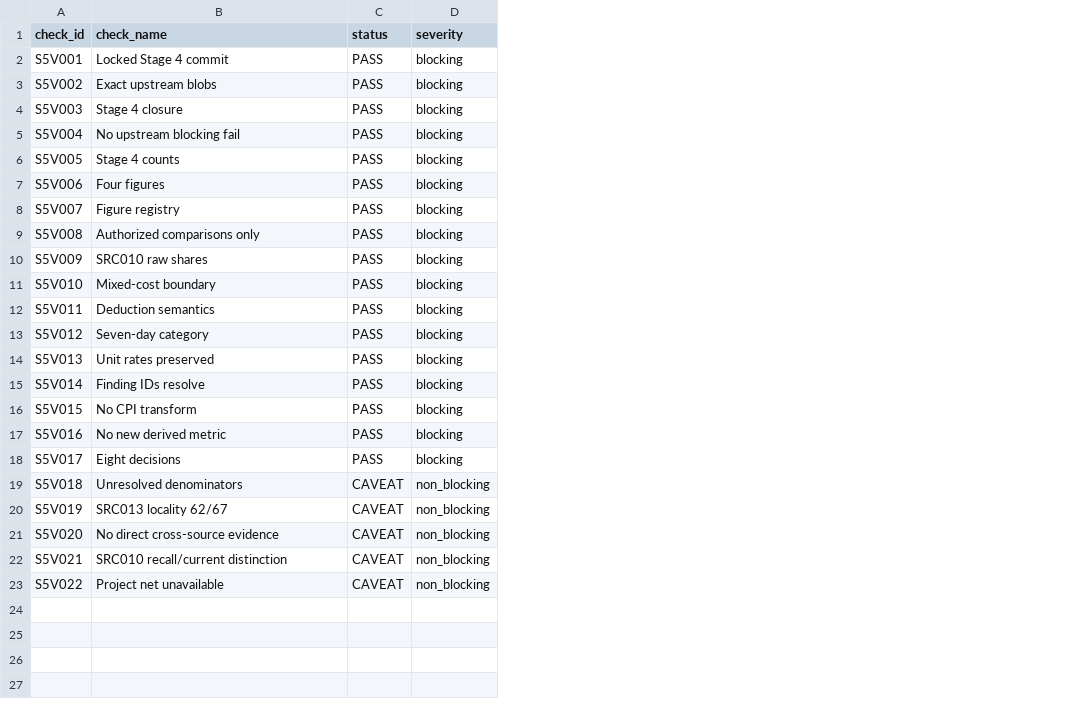
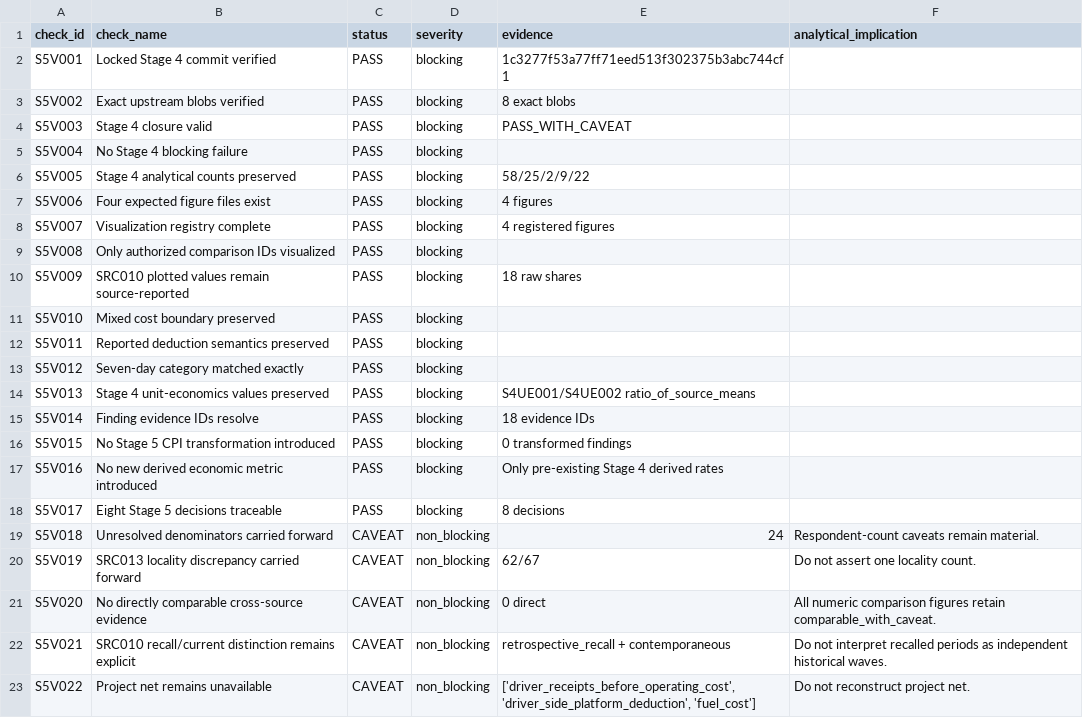
Before and after one commit to Ronaldo-spec/indonesia-ojol-driver-economics-analysis, a CSV file: metadata/stage5_visualization_validation.csv, drawn as a sheet; the diff names each change by its address in the sheet, - before the commit and + after, or states it on an @@ line.

```diff
--- a/metadata/stage5_visualization_validation.csv
+++ b/metadata/stage5_visualization_validation.csv
+column E (evidence), rows 2-23: 1c3277f53a77ff71eed513f302375b3abc744cf1 | 8 exact blobs | PASS_WITH_CAVEAT |  | 58/25/2/9/22 | 4 figures | 4 registered figures |  | 18 raw shares |  |  |  | S4UE001/S4UE002 ratio_of_source_means | 18 evidence IDs | 0 transformed findings | Only pre-existing Stage 4 derived rates | 8 decisions | 24 | 62/67 | 0 direct | retrospective_recall + contemporaneous | ['driver_receipts_before_operating_cost', 'driver_side_platform_deduction', 'fuel_cost']
+column F (analytical_implication), rows 19-23: Respondent-count caveats remain material. | Do not assert one locality count. | All numeric comparison figures retain comparable_with_caveat. | Do not interpret recalled periods as independent historical waves. | Do not reconstruct project net.
-B2 (check_name): Locked Stage 4 commit
+B2 (check_name): Locked Stage 4 commit verified
-B3 (check_name): Exact upstream blobs
+B3 (check_name): Exact upstream blobs verified
-B4 (check_name): Stage 4 closure
+B4 (check_name): Stage 4 closure valid
-B5 (check_name): No upstream blocking fail
+B5 (check_name): No Stage 4 blocking failure
-B6 (check_name): Stage 4 counts
+B6 (check_name): Stage 4 analytical counts preserved
-B7 (check_name): Four figures
+B7 (check_name): Four expected figure files exist
-B8 (check_name): Figure registry
+B8 (check_name): Visualization registry complete
-B9 (check_name): Authorized comparisons only
+B9 (check_name): Only authorized comparison IDs visualized
-B10 (check_name): SRC010 raw shares
+B10 (check_name): SRC010 plotted values remain source-reported
-B11 (check_name): Mixed-cost boundary
+B11 (check_name): Mixed cost boundary preserved
-B12 (check_name): Deduction semantics
+B12 (check_name): Reported deduction semantics preserved
-B13 (check_name): Seven-day category
+B13 (check_name): Seven-day category matched exactly
-B14 (check_name): Unit rates preserved
+B14 (check_name): Stage 4 unit-economics values preserved
-B15 (check_name): Finding IDs resolve
+B15 (check_name): Finding evidence IDs resolve
-B16 (check_name): No CPI transform
+B16 (check_name): No Stage 5 CPI transformation introduced
-B17 (check_name): No new derived metric
+B17 (check_name): No new derived economic metric introduced
-B18 (check_name): Eight decisions
+B18 (check_name): Eight Stage 5 decisions traceable
-B19 (check_name): Unresolved denominators
+B19 (check_name): Unresolved denominators carried forward
-B20 (check_name): SRC013 locality 62/67
+B20 (check_name): SRC013 locality discrepancy carried forward
-B21 (check_name): No direct cross-source evidence
+B21 (check_name): No directly comparable cross-source evidence
-B22 (check_name): SRC010 recall/current distinction
+B22 (check_name): SRC010 recall/current distinction remains explicit
-B23 (check_name): Project net unavailable
+B23 (check_name): Project net remains unavailable
```
Also changed, not shown: data/analytical/stage5_findings.csv, metadata/stage5_closure_validation.csv, 9 other files.
